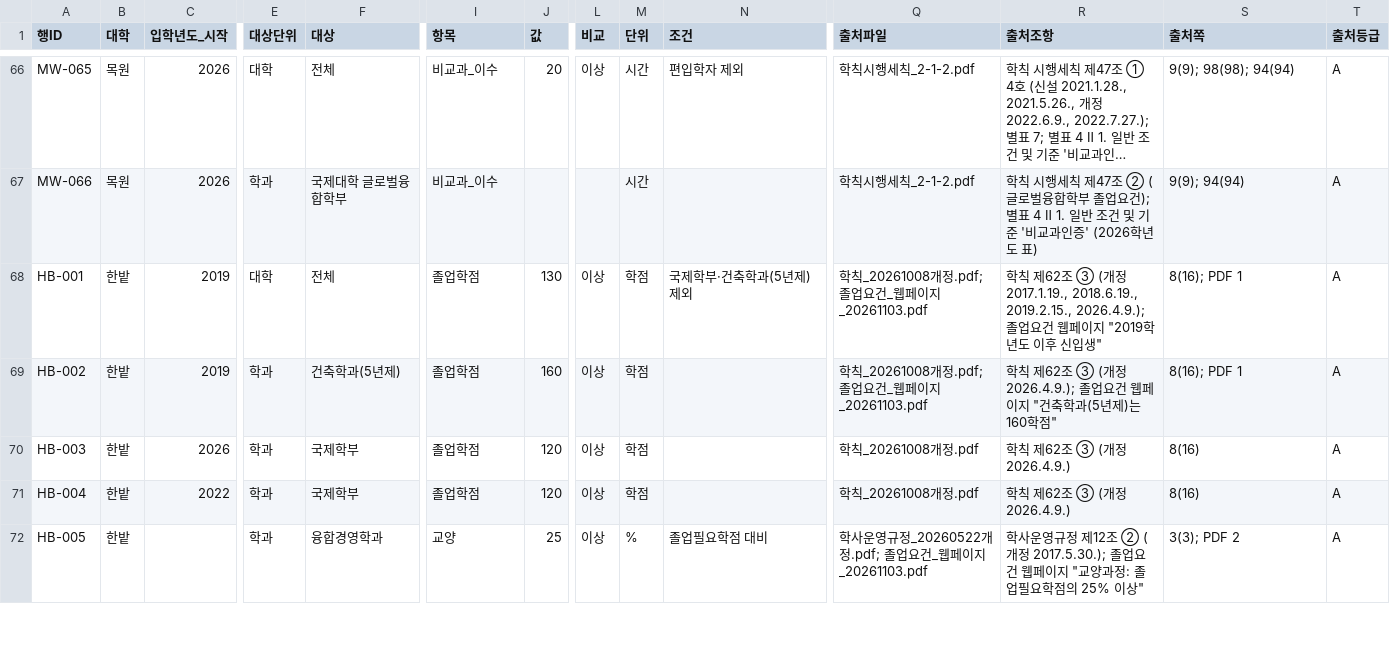
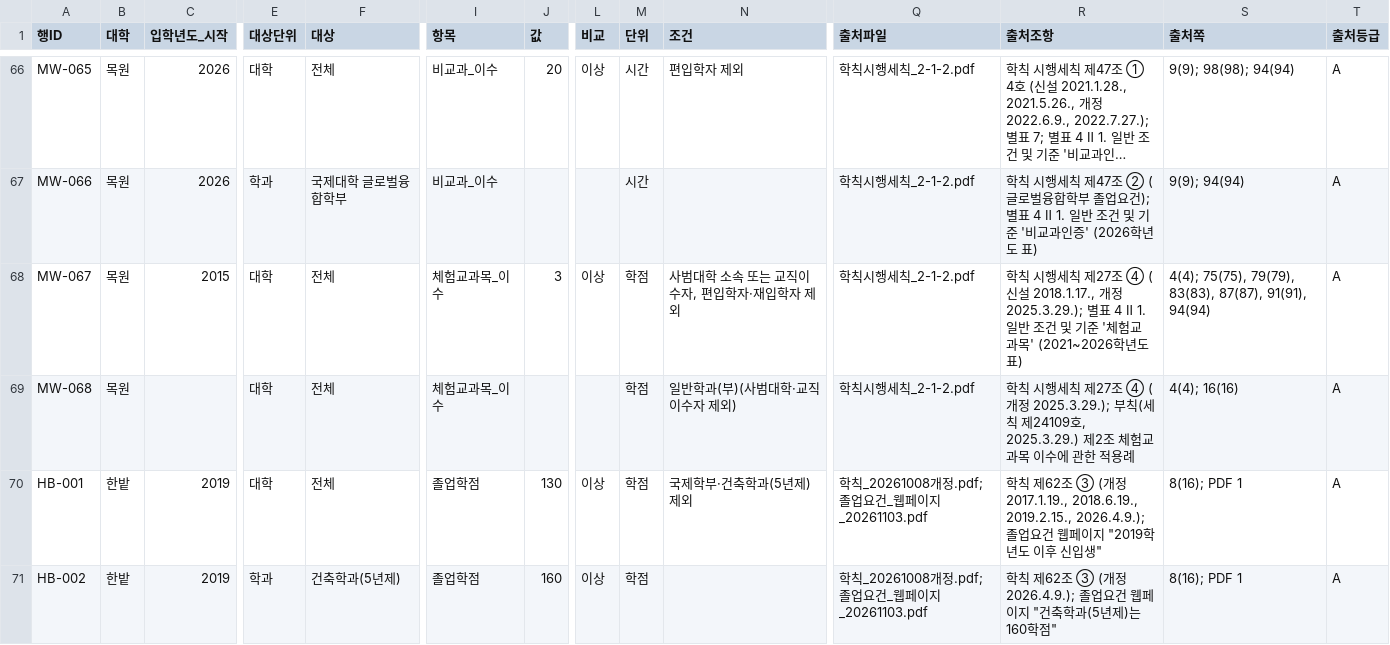
Before and after one commit to soyim04/grad-guide, a CSV file: data/criteria.csv, drawn as a sheet; only a part is shown, gaps mark what is left out; the shorter side is filled out with more unchanged rows; long unchanged cells end in …; rows hold the shown columns only; the diff names each change by its address in the sheet, - before the commit and + after, or states it on an @@ line.

```diff
--- a/data/criteria.csv
+++ b/data/criteria.csv
+row 68: MW-067 | 목원 | 2015 | 대학 | 전체 | 체험교과목_이수 | 3 | 이상 | 학점 | 사범대학 소속 또는 교직이수자, 편입학자·재입학자 제외 | 학칙시행세칙_2-1-2.pdf | 학칙 시행세칙 제27조 ④ (신설 2018.1.17., 개정 2025.3.29.); 별표 4 Ⅱ 1. 일반 조건 및 기준 '체험교과목' (2021~2026학년도 표) | 4(4); 75(75), 79(79), 83(83), 87(87), 91(91), 94(94) | A
+row 69: MW-068 | 목원 |  | 대학 | 전체 | 체험교과목_이수 |  |  | 학점 | 일반학과(부)(사범대학·교직이수자 제외) | 학칙시행세칙_2-1-2.pdf | 학칙 시행세칙 제27조 ④ (개정 2025.3.29.); 부칙(세칙 제24109호, 2025.3.29.) 제2조 체험교과목 이수에 관한 적용례 | 4(4); 16(16) | A
```
Also changed, not shown: 1 other file.
